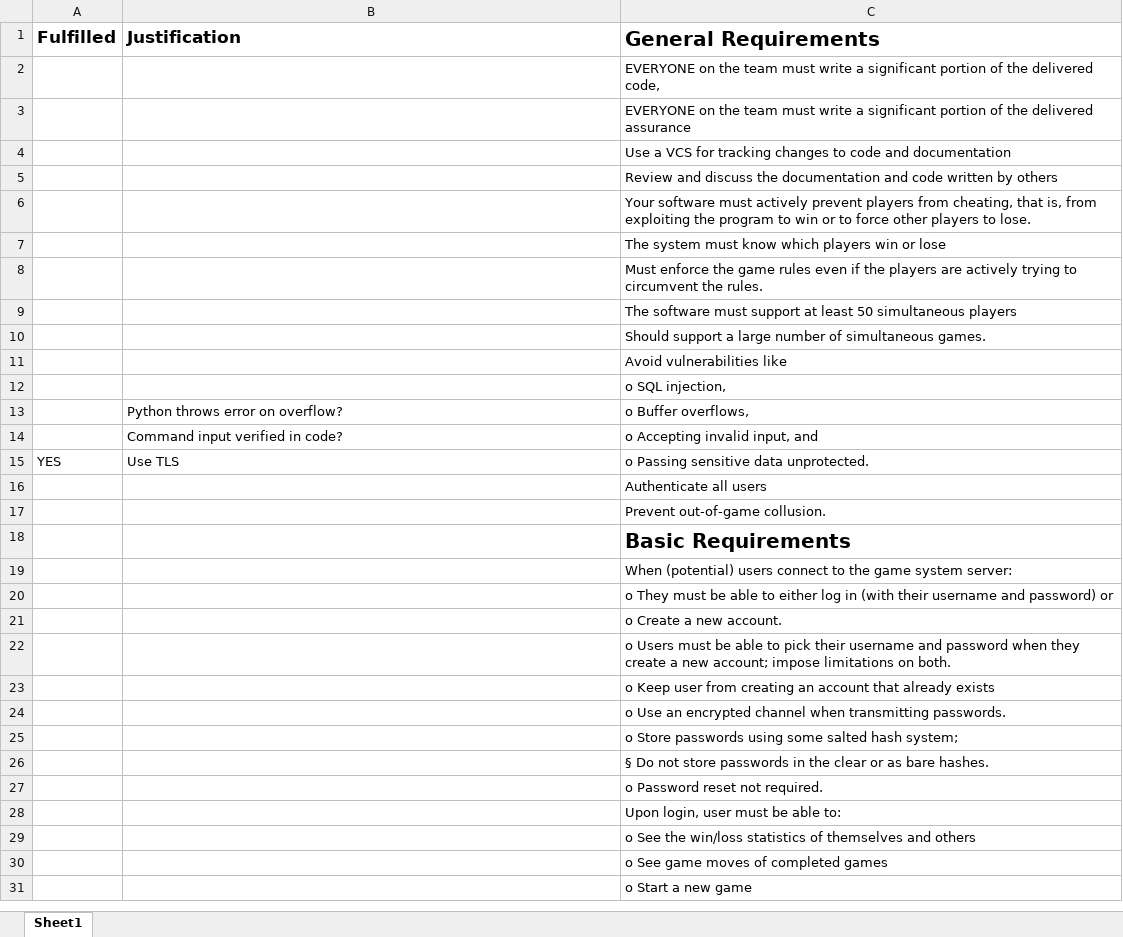
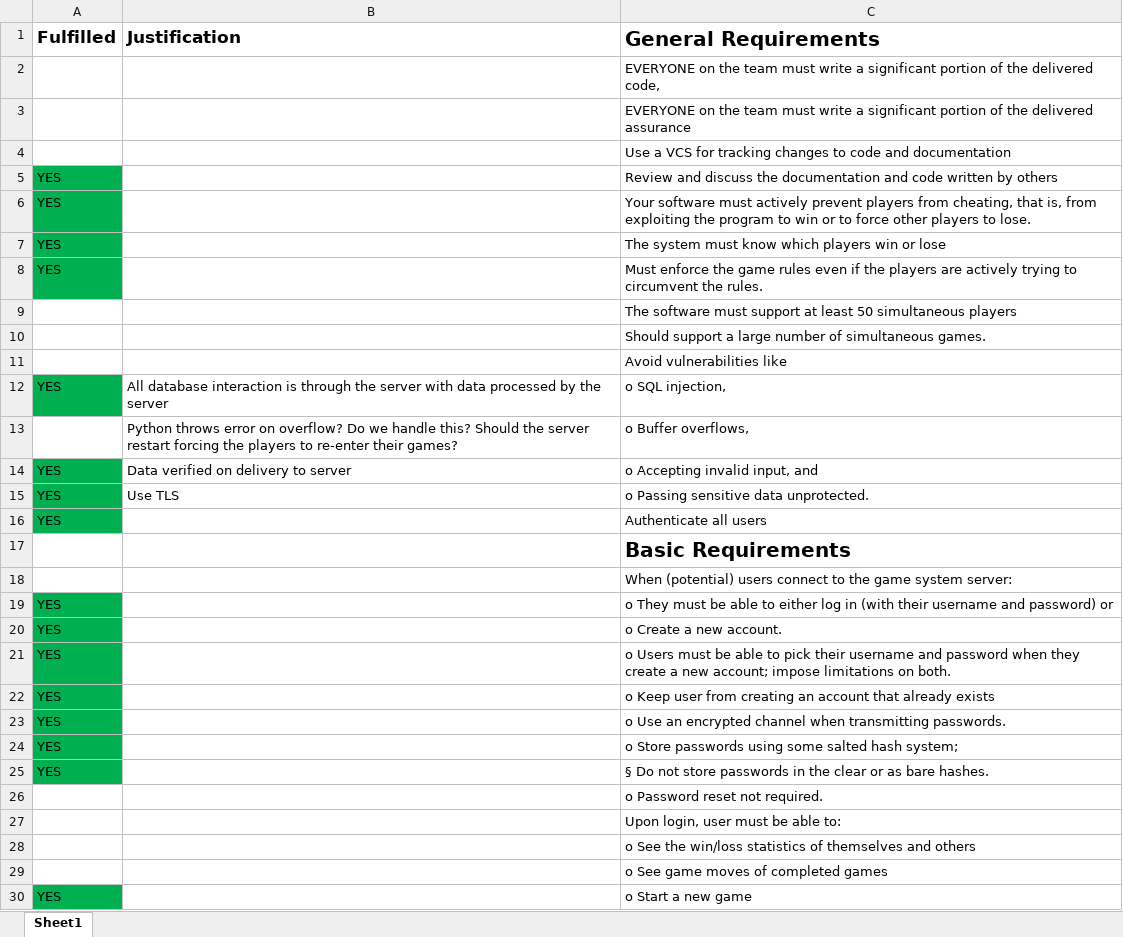
Before and after one commit to corya14/tic-tactical-toe, an Excel workbook: docs/ISA 681 Project Requirements.xlsx, sheet Sheet1, drawn as a sheet; only a part is shown; values as stored, in another font and other column widths than the file's, no borders; removed rows and columns are numbered as before the commit, all else as after; the diff covers the shown part only; the diff names each change by its address in the sheet, - before the commit and + after, or states it on an @@ line.

Commit message:
Updates to Requirements Spreadsheet

```diff
--- a/docs/ISA 681 Project Requirements.xlsx (sheet Sheet1)
+++ b/docs/ISA 681 Project Requirements.xlsx (sheet Sheet1)
-A5:A8 (Fulfilled): (empty)
+A5:A8 (Fulfilled): YES
-A5:A8 fill: none
+A5:A8 fill: #00B050
-A12 (Fulfilled): (empty)
+A12 (Fulfilled): YES
-A12 fill: none
+A12 fill: #00B050
-B12 (Justification): (empty)
+B12 (Justification): All database interaction is through the server with data processed by the server
-B13 (Justification): …on overflow?
+B13 (Justification): …on overflow? Do we handle this? Should the server restart forcing the players to re-enter their games?
-A14 (Fulfilled): (empty)
+A14 (Fulfilled): YES
-A14:A16 fill: none
+A14:A16 fill: #00B050
-B14 (Justification): Command input verified in code?
+B14 (Justification): Data verified on delivery to server
-A16 (Fulfilled): (empty)
+A16 (Fulfilled): YES
-row 17:  |  | Prevent out-of-game collusion.
-A19:A25 (Fulfilled): (empty)
+A19:A25 (Fulfilled): YES
-A19:A25 fill: none
+A19:A25 fill: #00B050
-A30 (Fulfilled): (empty)
+A30 (Fulfilled): YES
-A30 fill: none
+A30 fill: #00B050
```
Also changed, not shown: 1 added row, 1 removed row, 10 edited cells and cell formats elsewhere in this sheet.
